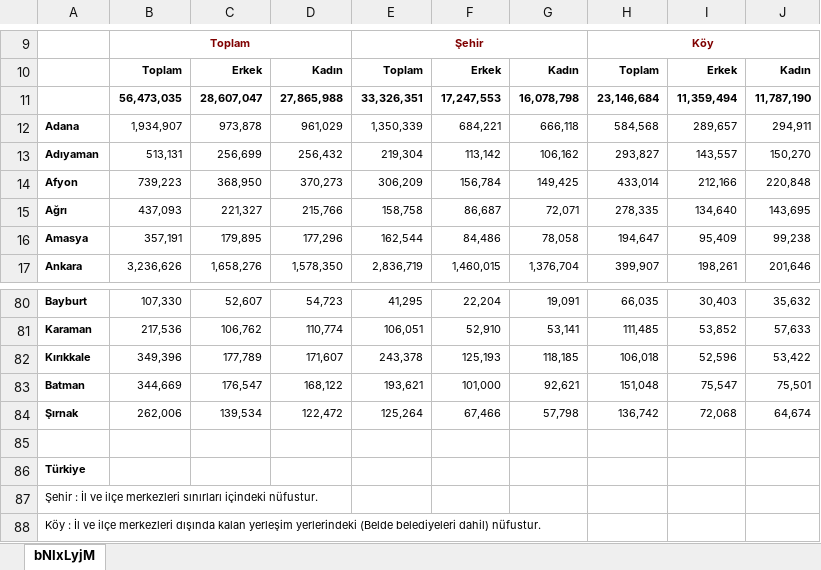
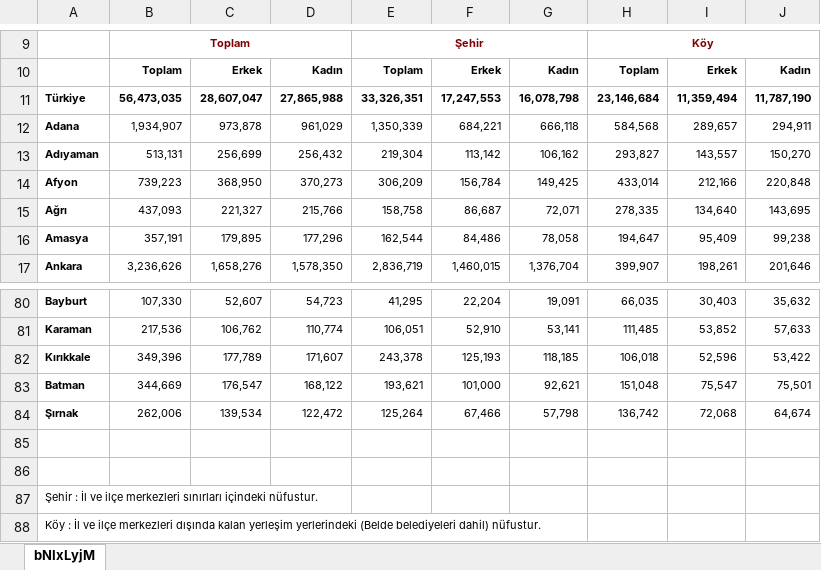
Before and after one commit to EnGiN-CaBaR/TurkeyPopulationAnalysis, an Excel workbook: years/1990.xlsx, sheet bNIxLyjM, drawn as a sheet; only a part is shown, gaps mark what is left out; values as stored, in another font and other column widths than the file's, no borders; the diff names each change by its address in the sheet, - before the commit and + after, or states it on an @@ line.

```diff
--- a/years/1990.xlsx (sheet bNIxLyjM)
+++ b/years/1990.xlsx (sheet bNIxLyjM)
-A11: (empty)
+A11: Türkiye
-A86: Türkiye
+A86: (empty)
```
Also changed, not shown: years/1985.xlsx, 19 other files.
